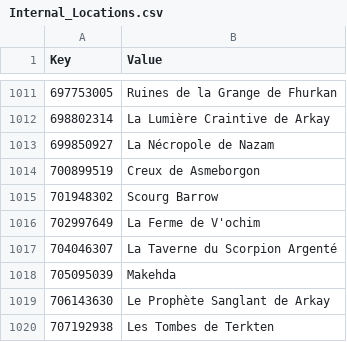
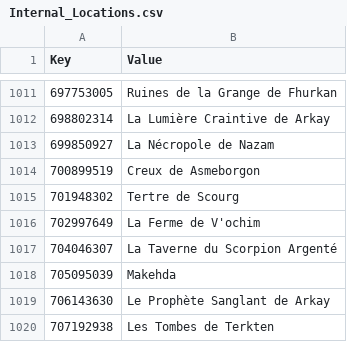
Before and after one commit to Daneel53/DFU-en-francais, a CSV file: Fichiers pour DFU/Text/Internal_Locations.csv, drawn as a sheet; only a part is shown, gaps mark what is left out.

Commit message:
Tertre de Scourg

```diff
--- a/Fichiers pour DFU/Text/Internal_Locations.csv
+++ b/Fichiers pour DFU/Text/Internal_Locations.csv
@@ -1014,3 +1014,3 @@
 700899519,Creux de Asmeborgon
-701948302,Scourg Barrow
+701948302,Tertre de Scourg
 702997649,La Ferme de V'ochim
```
